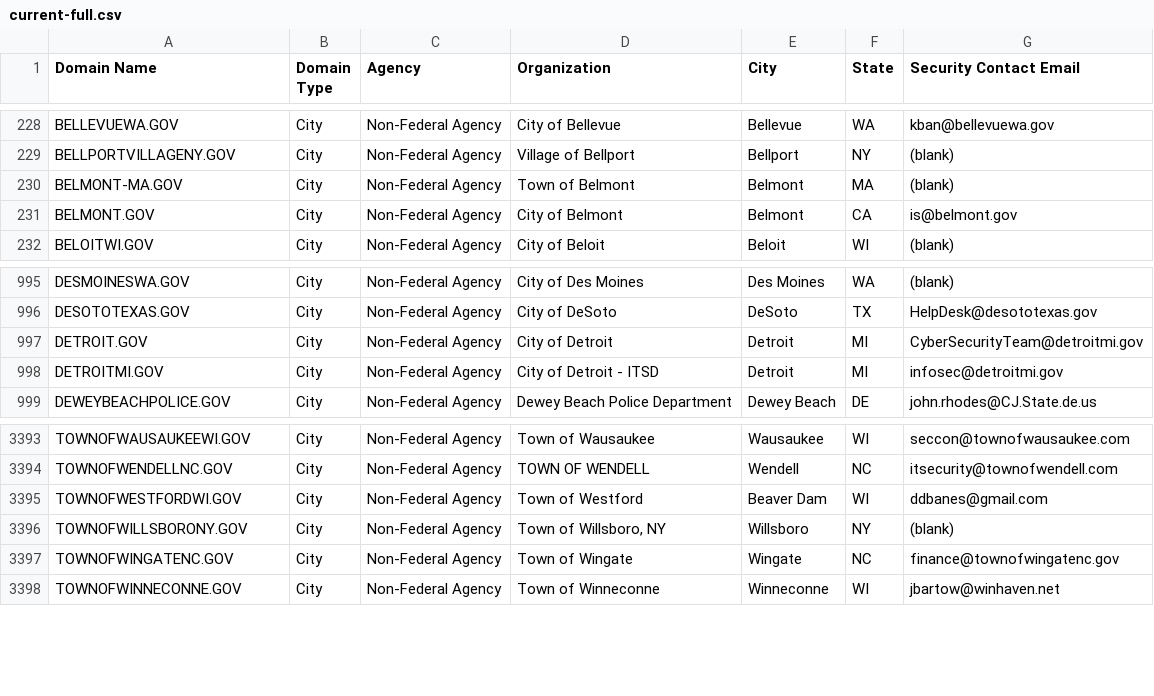
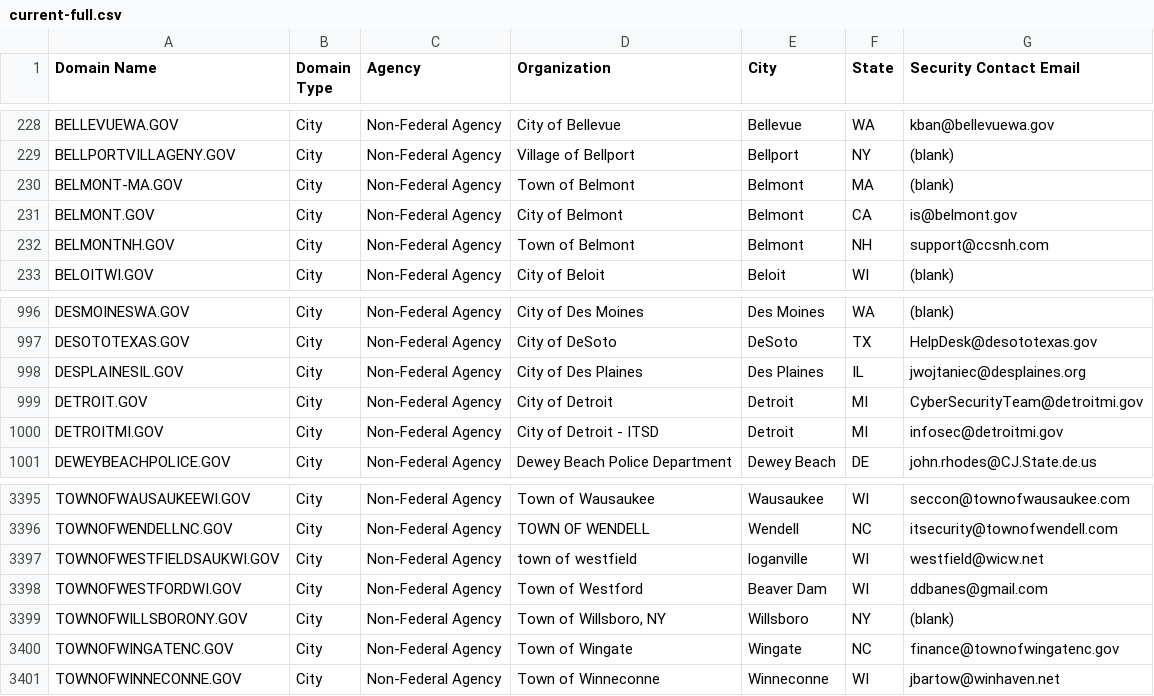
Before and after one commit to climber-girl/dotgov-data, a CSV file: current-full.csv, drawn as a sheet; only a part is shown, gaps mark what is left out; the diff names each change by its address in the sheet, - before the commit and + after, or states it on an @@ line.

Commit message:
Flat: latest data (2022-06-21T06:30:04.218Z) {   "date": "2022-06-21T06:30:04.218Z",   "files": [     {       "name": "current-full.csv",       "deltaBytes": 286,       "source": "https://domains.dotgov.gov/dotgov-web/publicreports/current-full"     }   ] }

```diff
--- a/current-full.csv
+++ b/current-full.csv
+row 232: BELMONTNH.GOV | City | Non-Federal Agency | Town of Belmont | Belmont | NH | support@ccsnh.com
+row 998: DESPLAINESIL.GOV | City | Non-Federal Agency | City of Des Plaines | Des Plaines | IL | jwojtaniec@desplaines.org
+row 3397: TOWNOFWESTFIELDSAUKWI.GOV | City | Non-Federal Agency | town of westfield | loganville | WI | westfield@wicw.net
```
